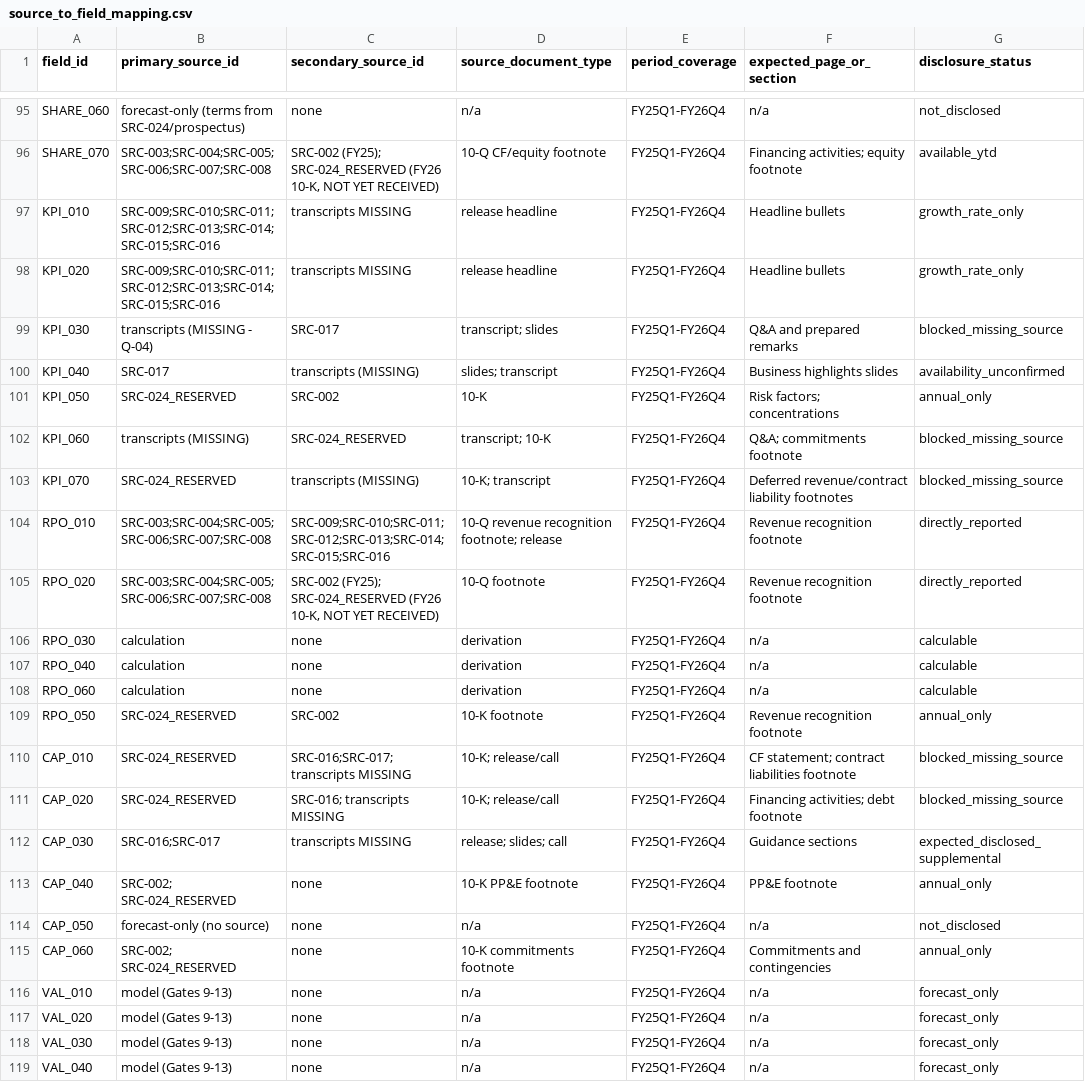
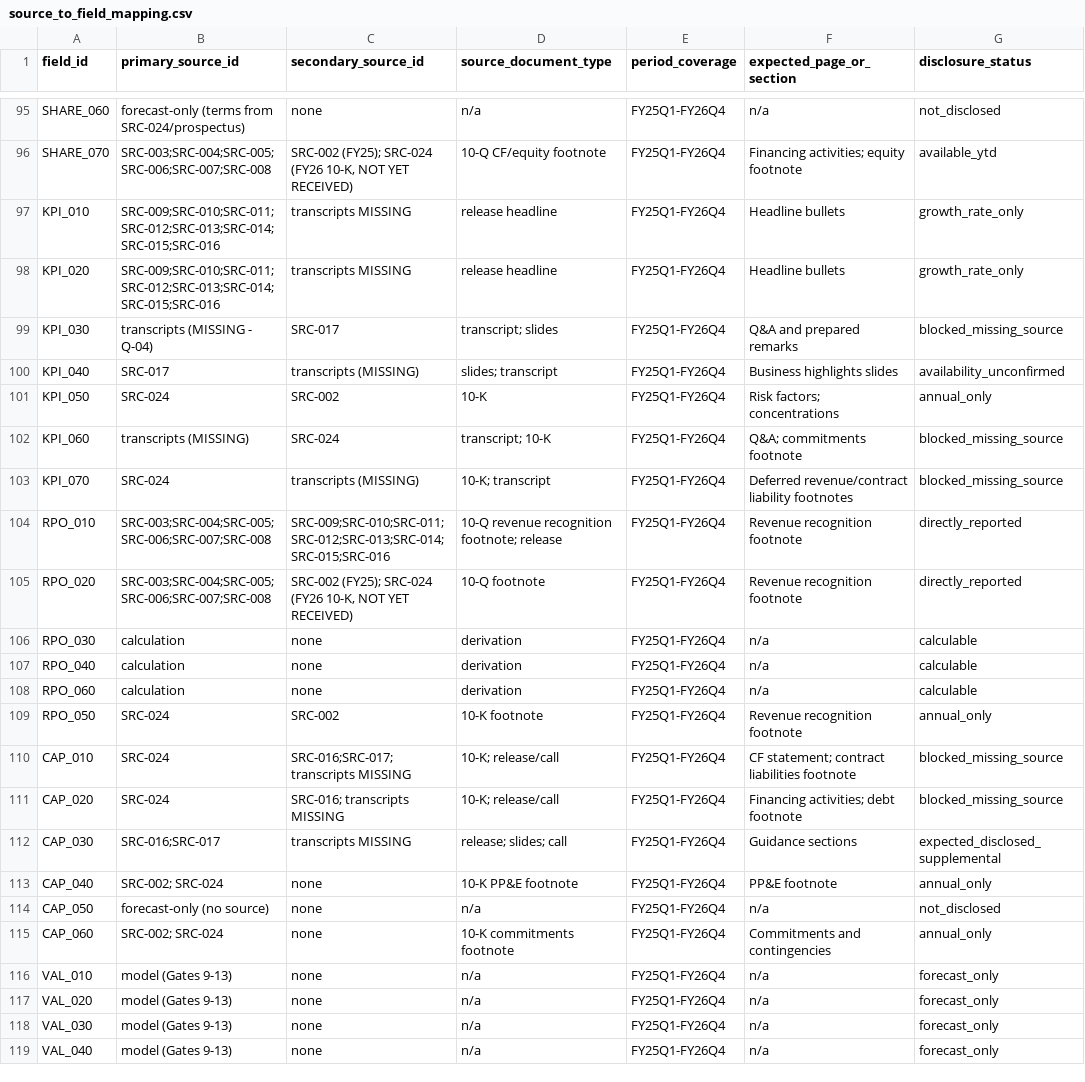
Before and after one commit to DrakeKrommenhoek/orcl-to-the-moon, a CSV file: 10_Working_Data/architecture/source_to_field_mapping.csv, drawn as a sheet; only a part is shown, gaps mark what is left out; the diff covers the shown part only; the diff names each change by its address in the sheet, - before the commit and + after, or states it on an @@ line.

```diff
--- a/10_Working_Data/architecture/source_to_field_mapping.csv
+++ b/10_Working_Data/architecture/source_to_field_mapping.csv
-C96 (secondary_source_id): SRC-002 (FY25); SRC-024_RESERVED (FY26 10-K,…
+C96 (secondary_source_id): SRC-002 (FY25); SRC-024 (FY26 10-K,…
-B101 (primary_source_id): SRC-024_RESERVED
+B101 (primary_source_id): SRC-024
-C102 (secondary_source_id): SRC-024_RESERVED
+C102 (secondary_source_id): SRC-024
-B103 (primary_source_id): SRC-024_RESERVED
+B103 (primary_source_id): SRC-024
-C105 (secondary_source_id): SRC-002 (FY25); SRC-024_RESERVED (FY26 10-K,…
+C105 (secondary_source_id): SRC-002 (FY25); SRC-024 (FY26 10-K,…
-B109:B111 (primary_source_id): SRC-024_RESERVED
+B109:B111 (primary_source_id): SRC-024
-B113 (primary_source_id): SRC-002; SRC-024_RESERVED
+B113 (primary_source_id): SRC-002; SRC-024
-B115 (primary_source_id): SRC-002; SRC-024_RESERVED
+B115 (primary_source_id): SRC-002; SRC-024
```
Also changed, not shown: 54 edited cells elsewhere in this file, 00_project_control/source_manifest.csv, 6 other files.
